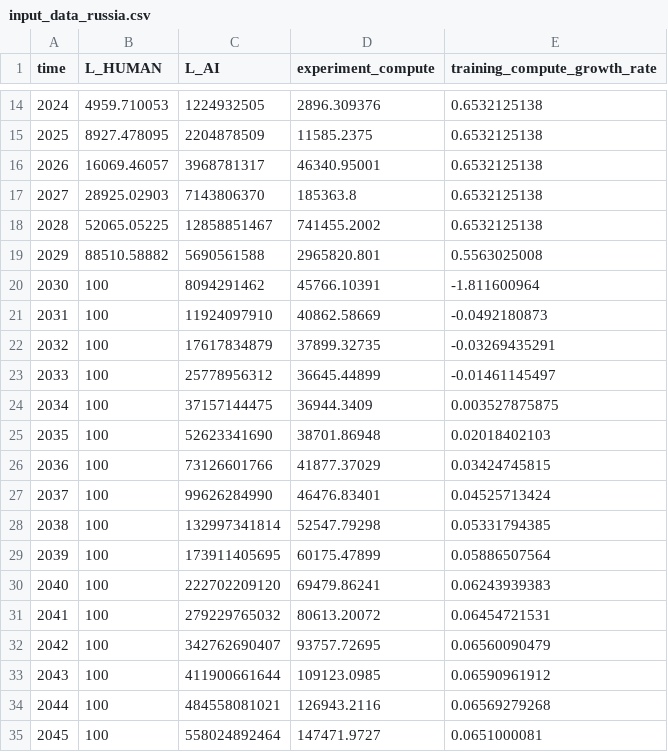
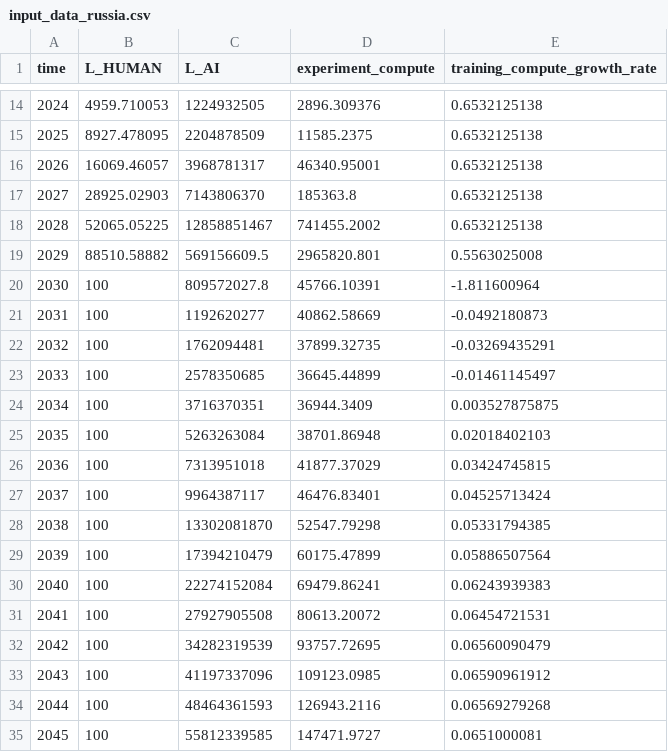
Before and after one commit to brendanhalstead/ai-progress-rates, a CSV file: input_data_russia.csv, drawn as a sheet; only a part is shown, gaps mark what is left out.

Commit message:
fixed russian inference compute

```diff
--- a/input_data_russia.csv
+++ b/input_data_russia.csv
@@ -18,18 +18,18 @@ time,L_HUMAN,L_AI,experiment_compute,training_compute_growth_rate
 2028,52065.05225,12858851467,741455.2002,0.6532125138
-2029,88510.58882,5690561588,2965820.801,0.5563025008
-2030,100,8094291462,45766.10391,-1.811600964
-2031,100,11924097910,40862.58669,-0.0492180873
-2032,100,17617834879,37899.32735,-0.03269435291
-2033,100,25778956312,36645.44899,-0.01461145497
-2034,100,37157144475,36944.3409,0.003527875875
-2035,100,52623341690,38701.86948,0.02018402103
-2036,100,73126601766,41877.37029,0.03424745815
-2037,100,99626284990,46476.83401,0.04525713424
-2038,100,132997341814,52547.79298,0.05331794385
-2039,100,173911405695,60175.47899,0.05886507564
-2040,100,222702209120,69479.86241,0.06243939383
-2041,100,279229765032,80613.20072,0.06454721531
-2042,100,342762690407,93757.72695,0.06560090479
-2043,100,411900661644,109123.0985,0.06590961912
-2044,100,484558081021,126943.2116,0.06569279268
-2045,100,558024892464,147471.9727,0.0651000081
+2029,88510.58882,569156609.5,2965820.801,0.5563025008
+2030,100,809572027.8,45766.10391,-1.811600964
+2031,100,1192620277,40862.58669,-0.0492180873
+2032,100,1762094481,37899.32735,-0.03269435291
+2033,100,2578350685,36645.44899,-0.01461145497
+2034,100,3716370351,36944.3409,0.003527875875
+2035,100,5263263084,38701.86948,0.02018402103
+2036,100,7313951018,41877.37029,0.03424745815
+2037,100,9964387117,46476.83401,0.04525713424
+2038,100,13302081870,52547.79298,0.05331794385
+2039,100,17394210479,60175.47899,0.05886507564
+2040,100,22274152084,69479.86241,0.06243939383
+2041,100,27927905508,80613.20072,0.06454721531
+2042,100,34282319539,93757.72695,0.06560090479
+2043,100,41197337096,109123.0985,0.06590961912
+2044,100,48464361593,126943.2116,0.06569279268
+2045,100,55812339585,147471.9727,0.0651000081
```
